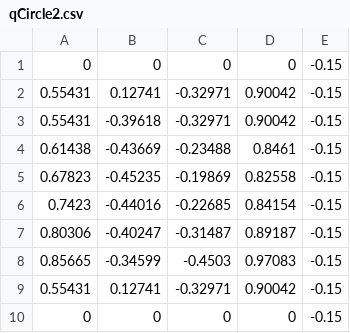
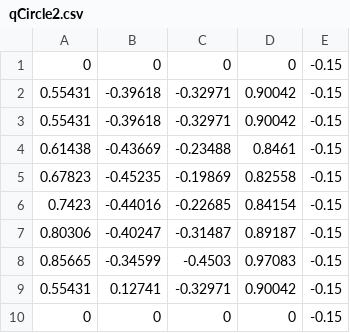
Before and after one commit to fore1806/Laboratorio-5-Rob, a CSV file: MATLAB/qCircle2.csv, drawn as a sheet.

```diff
--- a/MATLAB/qCircle2.csv
+++ b/MATLAB/qCircle2.csv
@@ -1,3 +1,3 @@
 0,0,0,0,-0.15
-0.55431,0.12741,-0.32971,0.90042,-0.15
+0.55431,-0.39618,-0.32971,0.90042,-0.15
 0.55431,-0.39618,-0.32971,0.90042,-0.15
```
Also changed, not shown: MATLAB/qCircle.csv, MATLAB/qLetter.csv, 2 other files.
